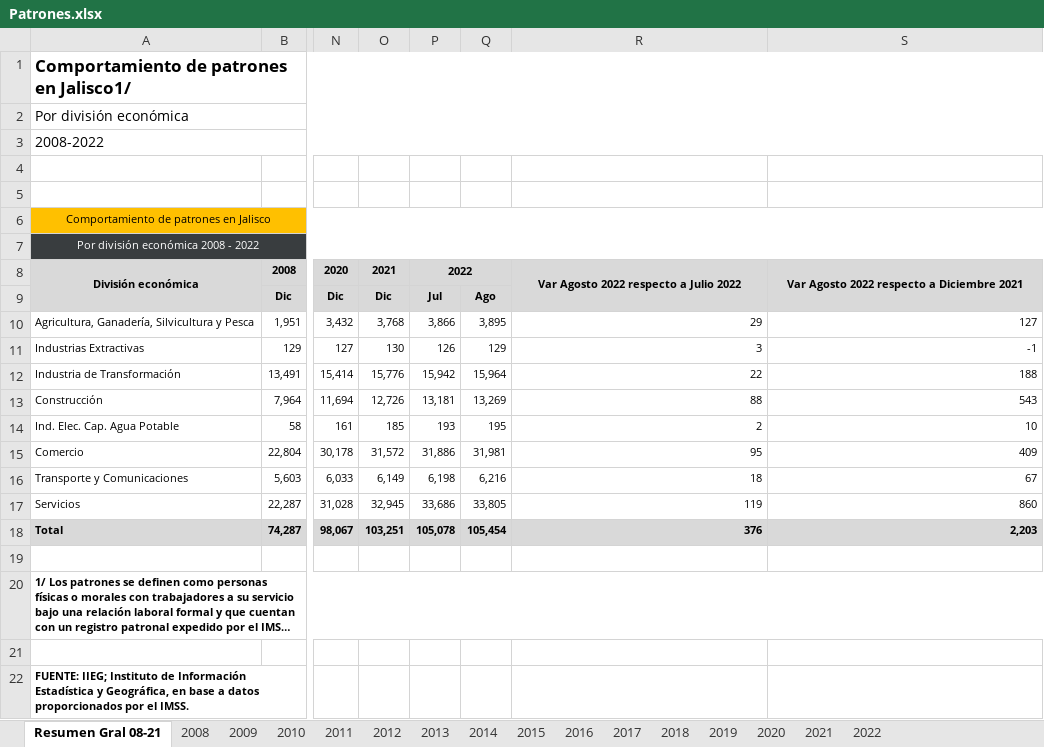
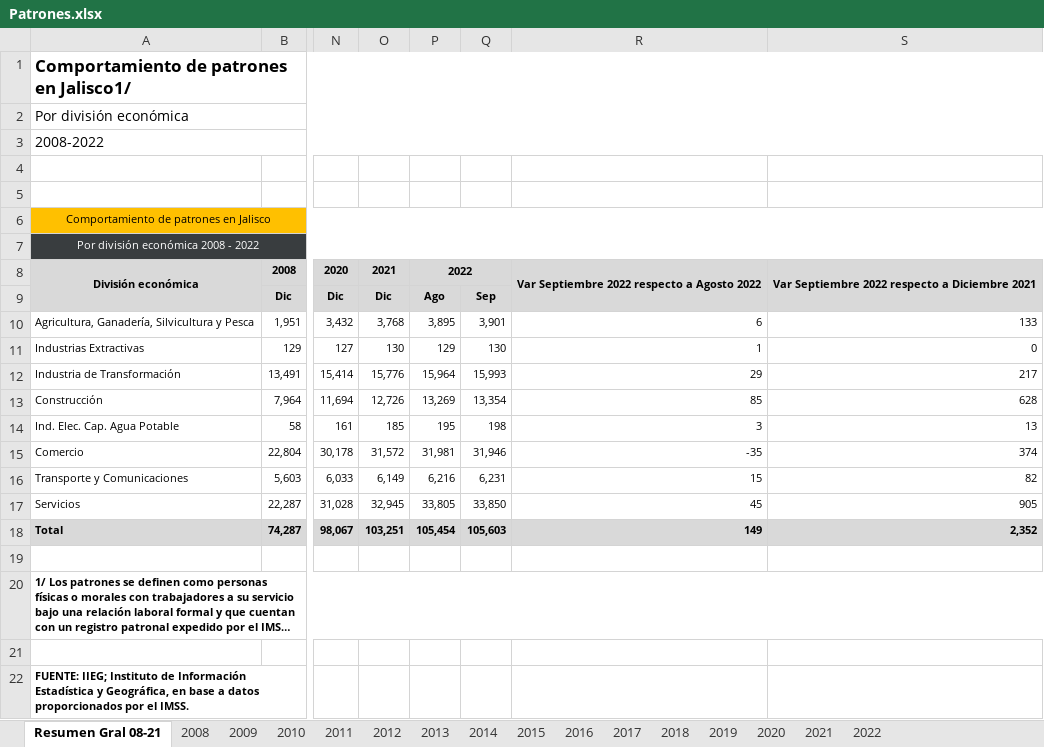
Before and after one commit to DIEEF-IIEG/SIE, an Excel workbook: Tabulados/Patrones.xlsx, sheet Resumen Gral 08-21, drawn as a sheet; only a part is shown, gaps mark what is left out; long unchanged cells end in …; values as stored, in another font and other column widths than the file's, no borders; removed rows and columns are numbered as before the commit, all else as after; the diff names each change by its address in the sheet, - before the commit and + after, or states it on an @@ line.

```diff
--- a/Tabulados/Patrones.xlsx (sheet Resumen Gral 08-21)
+++ b/Tabulados/Patrones.xlsx (sheet Resumen Gral 08-21)
-column P, rows 8-18: 2022 | Jul | 3,866 | 126 | 15,942 | 13,181 | 193 | 31,886 | 6,198 | 33,686 | 105,078
+column Q, rows 9-18: Sep | 3,901 | 130 | 15,993 | 13,354 | 198 | 31,946 | 6,231 | 33,850 | 105,603
-P8: (empty)
+P8: 2022
+P8:Q8 merged
-R8: Var Agosto 2022 respecto a Julio 2022
+R8: Var Septiembre 2022 respecto a Agosto 2022
-S8: Var Agosto 2022 respecto a Diciembre 2021
+S8: Var Septiembre 2022 respecto a Diciembre 2021
-R10: 29
+R10: 6
-S10: 127
+S10: 133
-R11: 3
+R11: 1
-S11: -1
+S11: 0
-R12: 22
+R12: 29
-S12: 188
+S12: 217
-R13: 88
+R13: 85
-S13: 543
+S13: 628
-R14: 2
+R14: 3
-S14: 10
+S14: 13
-R15: 95
+R15: -35
-S15: 409
+S15: 374
-R16: 18
+R16: 15
-S16: 67
+S16: 82
-R17: 119
+R17: 45
-S17: 860
+S17: 905
-R18: 376
+R18: 149
-S18: 2,203
+S18: 2,352
```
Also changed, not shown: sheet 2022, formulas that keep their value, Historicos/patrones.xlsx, Historicos/patrones__entidad.xlsx, 1 other file.
